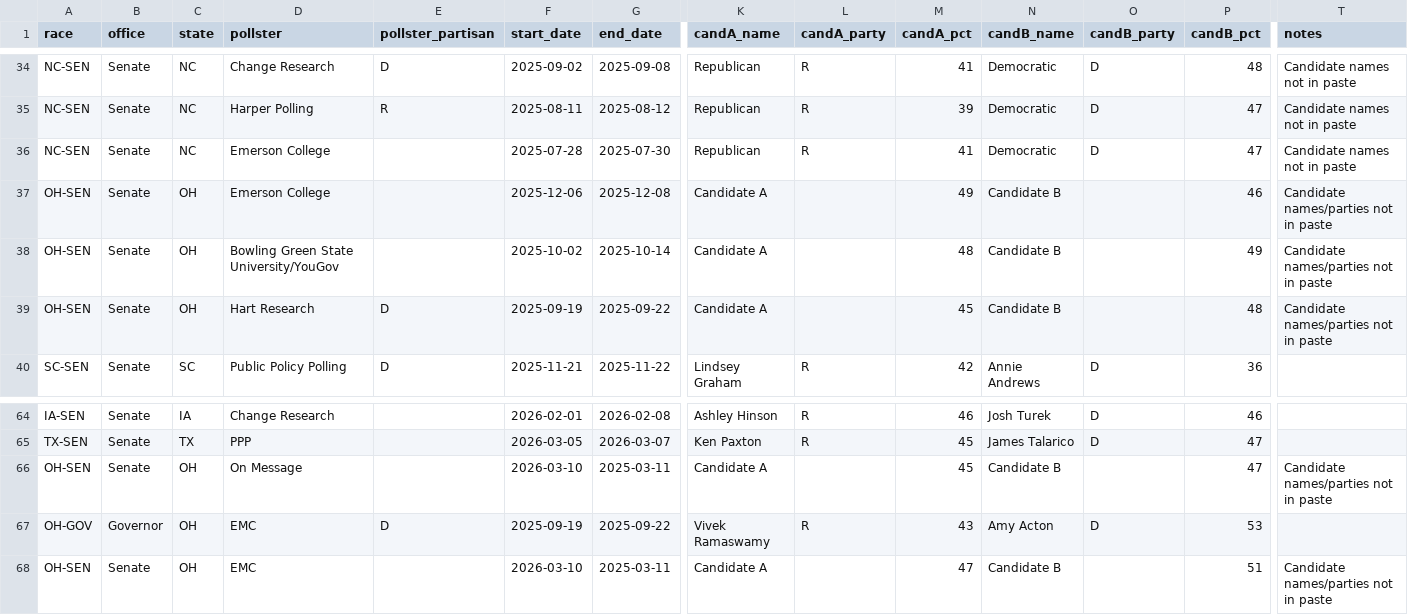
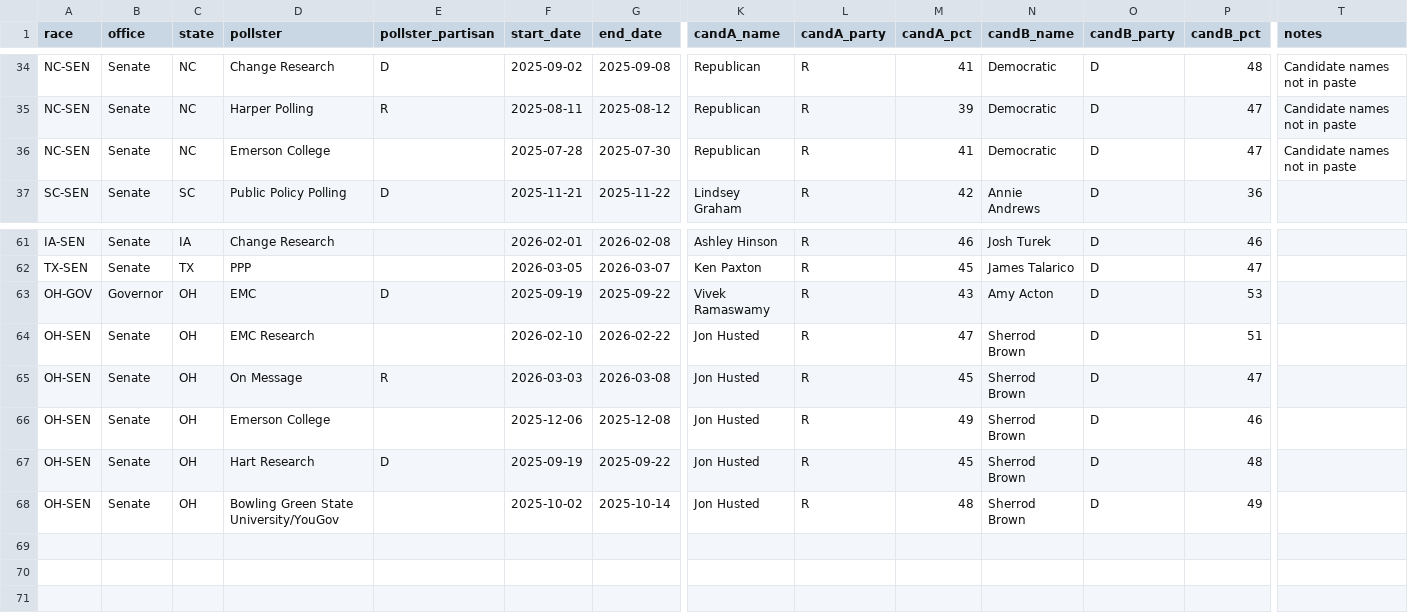
Before and after one commit to t0lg-a/midterm, a CSV file: csv/state_polls_by_date.csv, drawn as a sheet; only a part is shown, gaps mark what is left out; removed rows and columns are numbered as before the commit, all else as after; rows hold the shown columns only; the diff names each change by its address in the sheet, - before the commit and + after, or states it on an @@ line.

Commit message:
Update state_polls_by_date.csv

```diff
--- a/csv/state_polls_by_date.csv
+++ b/csv/state_polls_by_date.csv
-row 37: OH-SEN | Senate | OH | Emerson College |  | 2025-12-06 | 2025-12-08 | Candidate A |  | 49 | Candidate B |  | 46 | Candidate names/parties not in paste
-row 38: OH-SEN | Senate | OH | Bowling Green State University/YouGov |  | 2025-10-02 | 2025-10-14 | Candidate A |  | 48 | Candidate B |  | 49 | Candidate names/parties not in paste
-row 39: OH-SEN | Senate | OH | Hart Research | D | 2025-09-19 | 2025-09-22 | Candidate A |  | 45 | Candidate B |  | 48 | Candidate names/parties not in paste
-row 66: OH-SEN | Senate | OH | On Message |  | 2026-03-10 | 2025-03-11 | Candidate A |  | 45 | Candidate B |  | 47 | Candidate names/parties not in paste
+row 64: OH-SEN | Senate | OH | EMC Research |  | 2026-02-10 | 2026-02-22 | Jon Husted | R | 47 | Sherrod Brown | D | 51
+row 65: OH-SEN | Senate | OH | On Message | R | 2026-03-03 | 2026-03-08 | Jon Husted | R | 45 | Sherrod Brown | D | 47
+row 66: OH-SEN | Senate | OH | Emerson College |  | 2025-12-06 | 2025-12-08 | Jon Husted | R | 49 | Sherrod Brown | D | 46
-D67 (pollster): EMC
+D67 (pollster): Hart Research
-E67 (pollster_partisan): (empty)
+E67 (pollster_partisan): D
-F67 (start_date): 2026-03-10
+F67 (start_date): 2025-09-19
-G67 (end_date): 2025-03-11
+G67 (end_date): 2025-09-22
-K67 (candA_name): Candidate A
+K67 (candA_name): Jon Husted
-L67 (candA_party): (empty)
+L67 (candA_party): R
-M67 (candA_pct): 47
+M67 (candA_pct): 45
-N67 (candB_name): Candidate B
+N67 (candB_name): Sherrod Brown
-O67 (candB_party): (empty)
+O67 (candB_party): D
-P67 (candB_pct): 51
+P67 (candB_pct): 48
-T67 (notes): Candidate names/parties not in paste
+T67 (notes): (empty)
+row 68: OH-SEN | Senate | OH | Bowling Green State University/YouGov |  | 2025-10-02 | 2025-10-14 | Jon Husted | R | 48 | Sherrod Brown | D | 49
```
